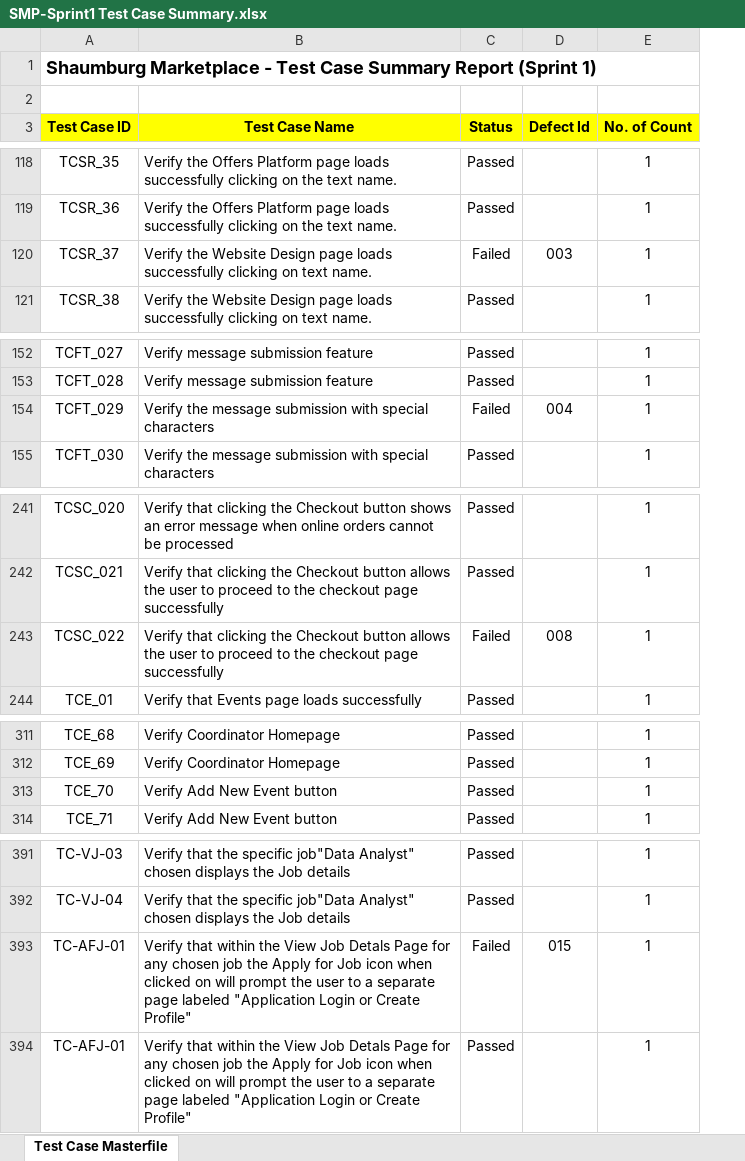
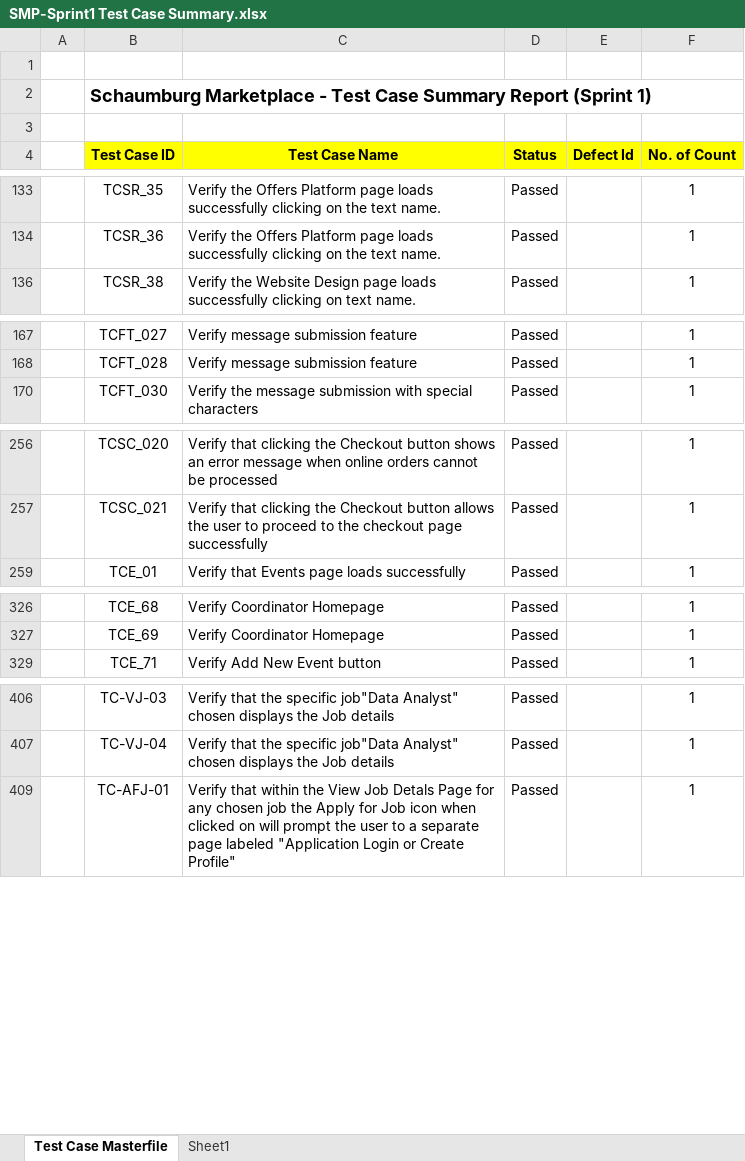
Before and after one commit to annamirza28/ShamburgMarketPlace, an Excel workbook: SMP-Sprint1 Test Case Summary.xlsx, sheet Test Case Masterfile, drawn as a sheet; only a part is shown, gaps mark what is left out; values as stored, in another font and other column widths than the file's, no borders; conditional formats not drawn; removed rows and columns are numbered as before the commit, all else as after; the diff covers the shown part only; the diff names each change by its address in the sheet, - before the commit and + after, or states it on an @@ line.

```diff
--- a/SMP-Sprint1 Test Case Summary.xlsx (sheet Test Case Masterfile)
+++ b/SMP-Sprint1 Test Case Summary.xlsx (sheet Test Case Masterfile)
+sheet tab: Sheet1
+column A, empty
+row 1: (empty)
-B2 (Test Case ID): Shaumburg Marketplace -…
+B2 (Test Case ID): Schaumburg Marketplace -…
@@ row 120 hidden: TCSR_37 | Verify the Website Design page loads successfully clicking on text name. | Failed | 003 | 1 @@
@@ row 154 hidden: TCFT_029 | Verify the message submission with special characters | Failed | 004 | 1 @@
@@ row 243 hidden: TCSC_022 | Verify that clicking the Checkout button allows the user to proceed to the checkout page successfully | Failed | 008 | 1 @@
-row 313: TCE_70 | Verify Add New Event button | Passed |  | 1
@@ row 393 hidden: TC-AFJ-01 | Verify that within the View Job Detals Page for any chosen job the Apply for Job icon when clicked on will prompt the user to a separate page labeled "Application Login or Create Profile" | Failed | 015 | 1 @@
```
Also changed, not shown: 9 hidden or unhidden rows elsewhere in this sheet, hidden cells, Business Directory Test Data.xlsx, 1 other file.
